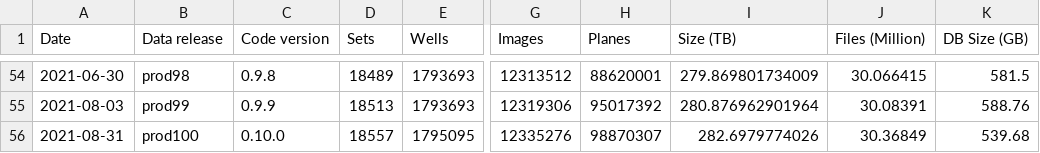
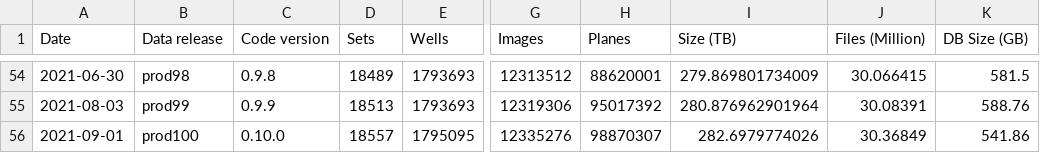
Before and after one commit to IDR/idr.openmicroscopy.org, a TSV file: _data/releases.tsv, drawn as a sheet; only a part is shown, gaps mark what is left out; the diff names each change by its address in the sheet, - before the commit and + after, or states it on an @@ line.

Commit message:
Update prod100 release date and DB size

```diff
--- a/_data/releases.tsv
+++ b/_data/releases.tsv
-A56 (Date): 2021-08-31
+A56 (Date): 2021-09-01
-K56 (DB Size (GB)): 539.68
+K56 (DB Size (GB)): 541.86
```
